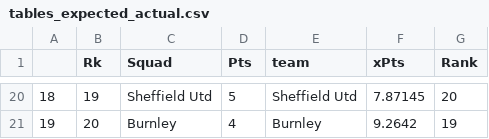
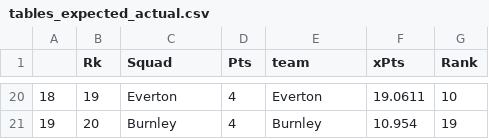
Before and after one commit to rburden21/football-streamlit-app, a CSV file: data/raw_files/tables_expected_actual.csv, drawn as a sheet; only a part is shown, gaps mark what is left out; the diff covers the shown part only.

Commit message:
update predicted data

```diff
--- a/data/raw_files/tables_expected_actual.csv
+++ b/data/raw_files/tables_expected_actual.csv
@@ -20,2 +20,2 @@
-18,19,Sheffield Utd,5,Sheffield Utd,7.87145,20
-19,20,Burnley,4,Burnley,9.2642,19
+18,19,Everton,4,Everton,19.0611,10
+19,20,Burnley,4,Burnley,10.954,19
```
Also changed, not shown: 60 edited cells elsewhere in this file.
